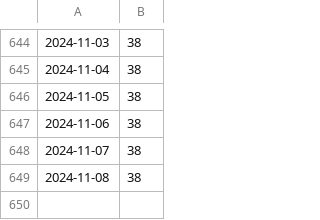
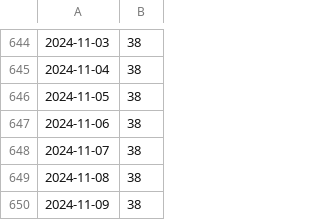
Before and after one commit to kalong2008/kalong2008.github.io, a CSV file: data/xml_url_count.csv, drawn as a sheet; only a part is shown, gaps mark what is left out.

```diff
--- a/data/xml_url_count.csv
+++ b/data/xml_url_count.csv
@@ -649 +649,2 @@
 2024-11-08,38
+2024-11-09,38
```
Also changed, not shown: 1 other file.
